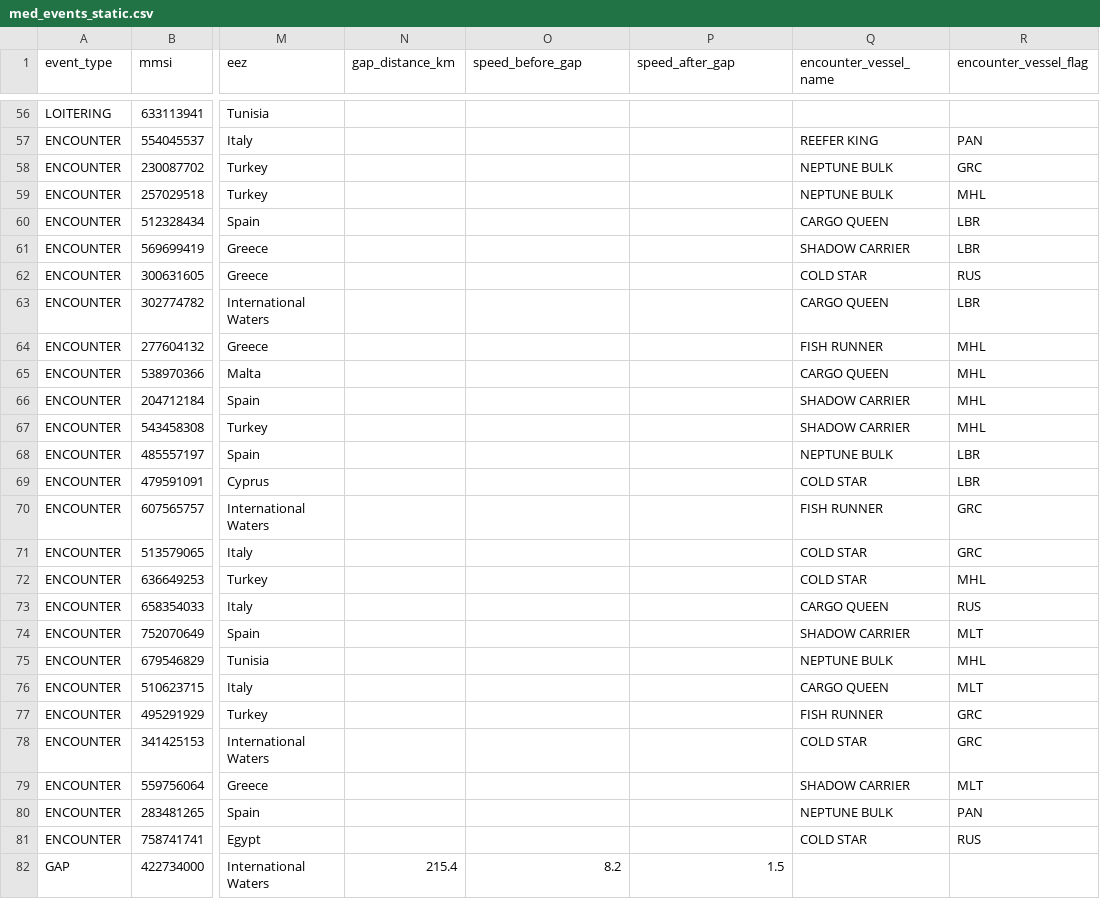
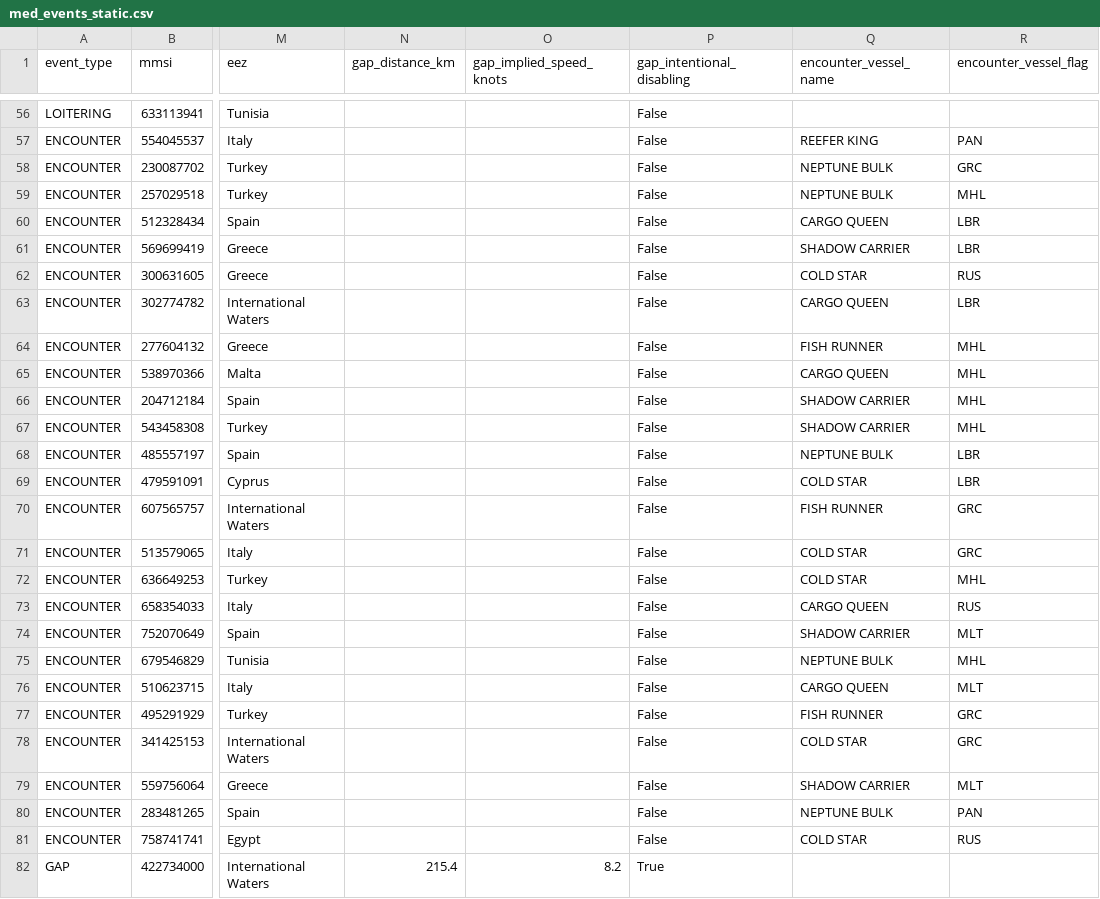
Before and after one commit to emantzoo/med-vessel-behaviour-monitor, a CSV file: data/med_events_static.csv, drawn as a sheet; only a part is shown, gaps mark what is left out; the diff covers the shown part only; the diff names each change by its address in the sheet, - before the commit and + after, or states it on an @@ line.

```diff
--- a/data/med_events_static.csv
+++ b/data/med_events_static.csv
-O1: speed_before_gap
+O1: gap_implied_speed_knots
-P1: speed_after_gap
+P1: gap_intentional_disabling
-P56:P81 (gap_intentional_disabling): (empty)
+P56:P81 (gap_intentional_disabling): False
-P82 (gap_intentional_disabling): 1.5
+P82 (gap_intentional_disabling): True
```
Also changed, not shown: 68 edited cells elsewhere in this file, data/med_fishing_static.csv, 17 other files.
